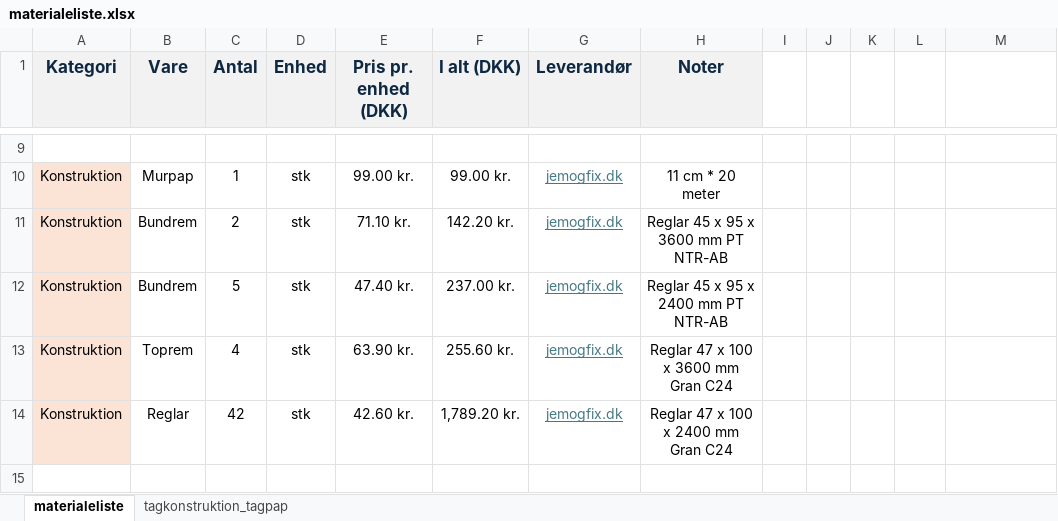
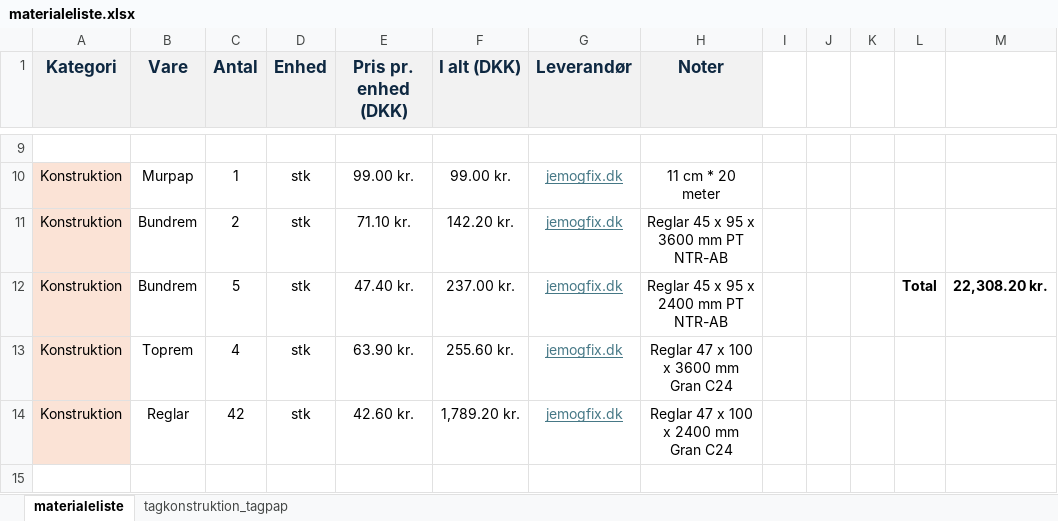
Before and after one commit to KasperBaun/RabbitHouse, an Excel workbook: docs/v3/materialeliste.xlsx, sheet materialeliste, drawn as a sheet; only a part is shown, gaps mark what is left out; values as stored, in another font and other column widths than the file's, no borders; the diff covers the shown part only; the diff names each change by its address in the sheet, - before the commit and + after, or states it on an @@ line.

Commit message:
Opdateret materialeliste

```diff
--- a/docs/v3/materialeliste.xlsx (sheet materialeliste)
+++ b/docs/v3/materialeliste.xlsx (sheet materialeliste)
-L12: (empty)
+L12: Total
-M12: (empty)
+M12: 22,308.20 kr.
```
Also changed, not shown: 2 added rows, 31 edited cells and cell formats elsewhere in this sheet.
